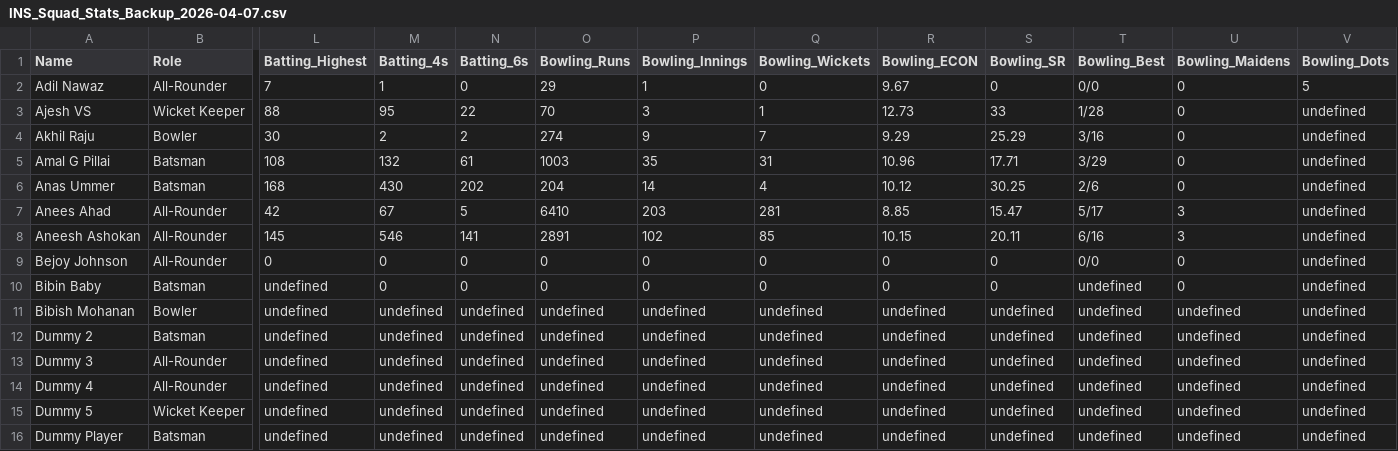
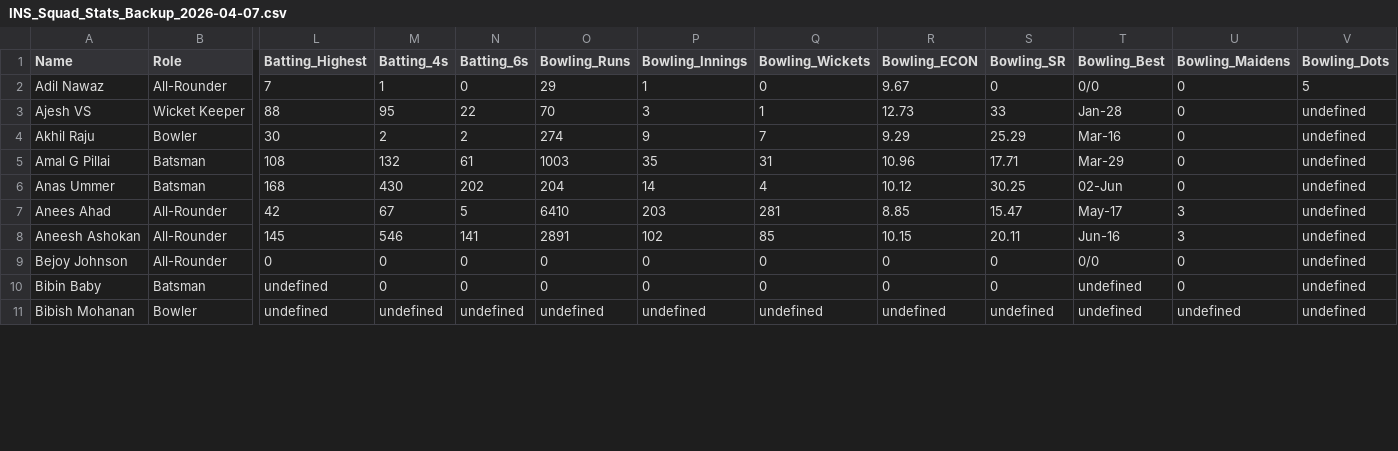
Before and after one commit to KrikINS/IndianStrikers, a CSV file: INS_Squad_Stats_Backup_2026-04-07.csv, drawn as a sheet; only a part is shown, gaps mark what is left out; rows hold the shown columns only; the diff covers the shown part only; the diff names each change by its address in the sheet, - before the commit and + after, or states it on an @@ line.

Commit message:
fix: implement full ledger summation and restore player career baseline stats

```diff
--- a/INS_Squad_Stats_Backup_2026-04-07.csv
+++ b/INS_Squad_Stats_Backup_2026-04-07.csv
-T3 (Bowling_Best): 1/28
+T3 (Bowling_Best): Jan-28
-T4 (Bowling_Best): 3/16
+T4 (Bowling_Best): Mar-16
-T5 (Bowling_Best): 3/29
+T5 (Bowling_Best): Mar-29
-T6 (Bowling_Best): 2/6
+T6 (Bowling_Best): 02-Jun
-T7 (Bowling_Best): 5/17
+T7 (Bowling_Best): May-17
-T8 (Bowling_Best): 6/16
+T8 (Bowling_Best): Jun-16
-row 12: Dummy 2 | Batsman | undefined | undefined | undefined | undefined | undefined | undefined | undefined | undefined | undefined | undefined | undefined
-row 13: Dummy 3 | All-Rounder | undefined | undefined | undefined | undefined | undefined | undefined | undefined | undefined | undefined | undefined | undefined
-row 14: Dummy 4 | All-Rounder | undefined | undefined | undefined | undefined | undefined | undefined | undefined | undefined | undefined | undefined | undefined
-row 15: Dummy 5 | Wicket Keeper | undefined | undefined | undefined | undefined | undefined | undefined | undefined | undefined | undefined | undefined | undefined
-row 16: Dummy Player | Batsman | undefined | undefined | undefined | undefined | undefined | undefined | undefined | undefined | undefined | undefined | undefined
```
Also changed, not shown: 11 edited cells elsewhere in this file, 9 other files.
